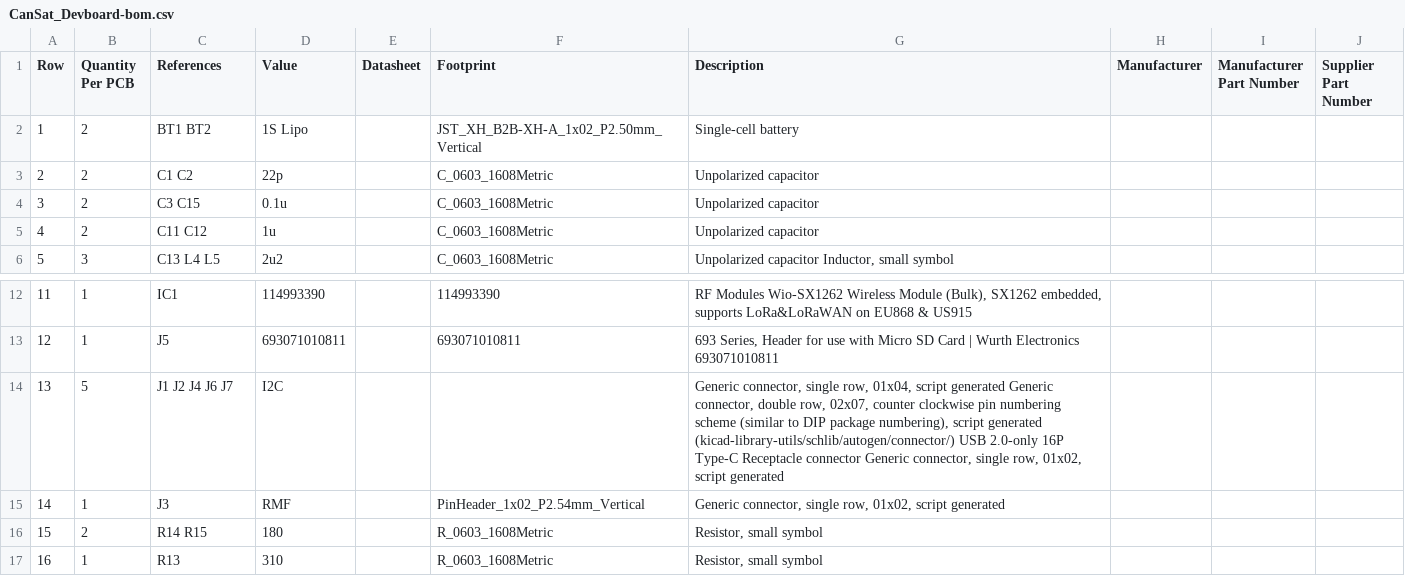
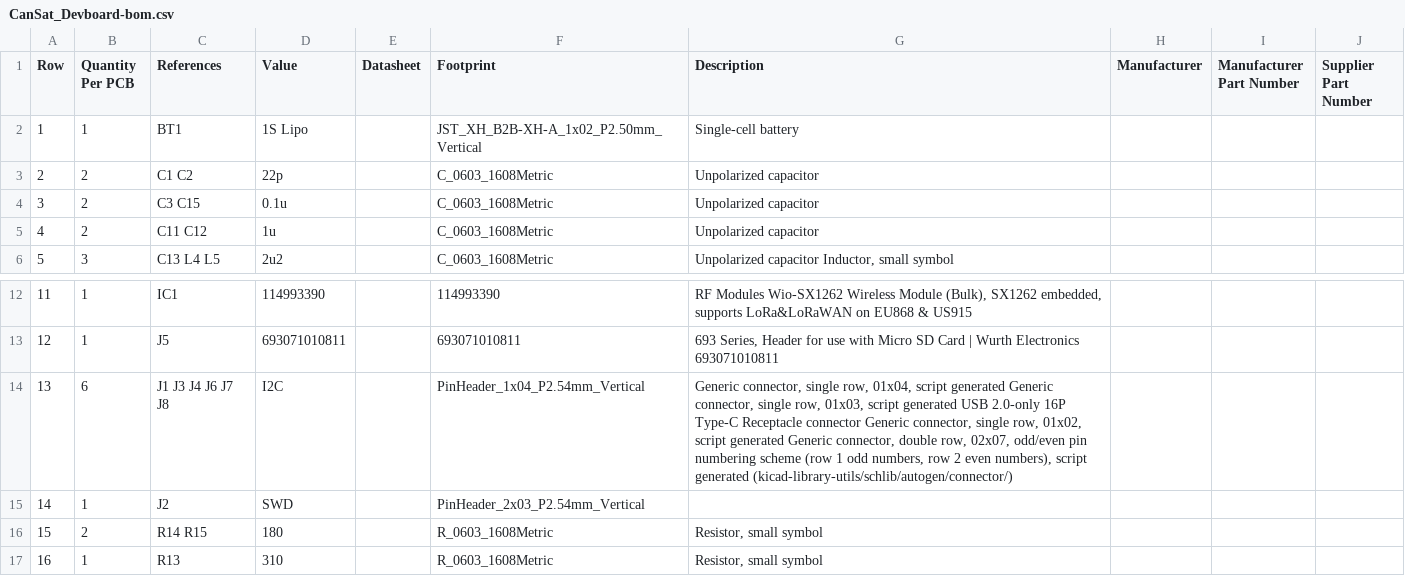
Before and after one commit to NBER08/CanSat_Devboard, a CSV file: Manufacturing/Assembly/CanSat_Devboard-bom.csv, drawn as a sheet; only a part is shown, gaps mark what is left out.

```diff
--- a/Manufacturing/Assembly/CanSat_Devboard-bom.csv
+++ b/Manufacturing/Assembly/CanSat_Devboard-bom.csv
@@ -1,3 +1,3 @@
 Row,Quantity Per PCB,References,Value,Datasheet,Footprint,Description,Manufacturer,Manufacturer Part Number,Supplier Part Number
-1,2,BT1 BT2,1S Lipo,,JST_XH_B2B-XH-A_1x02_P2.50mm_Vertical,Single-cell battery,,,
+1,1,BT1,1S Lipo,,JST_XH_B2B-XH-A_1x02_P2.50mm_Vertical,Single-cell battery,,,
 2,2,C1 C2,22p,,C_0603_1608Metric,Unpolarized capacitor,,,
@@ -13,4 +13,4 @@ Row,Quantity Per PCB,References,Value,Datasheet,Footprint,Description,Manufactur
 12,1,J5,693071010811,,693071010811,"693 Series, Header for use with Micro SD Card | Wurth Electronics 693071010811",,,
-13,5,J1 J2 J4 J6 J7,I2C,,,"Generic connector, single row, 01x04, script generated Generic connector, double row, 02x07, counter clockwise pin numbering scheme (similar to DIP package numbering), script generated (kicad-library-utils/schlib/autogen/connector/) USB 2.0-only 16P Type-C Receptacle connector Generic connector, single row, 01x02, script generated",,,
-14,1,J3,RMF,,PinHeader_1x02_P2.54mm_Vertical,"Generic connector, single row, 01x02, script generated",,,
+13,6,J1 J3 J4 J6 J7 J8,I2C,,PinHeader_1x04_P2.54mm_Vertical,"Generic connector, single row, 01x04, script generated Generic connector, single row, 01x03, script generated USB 2.0-only 16P Type-C Receptacle connector Generic connector, single row, 01x02, script generated Generic connector, double row, 02x07, odd/even pin numbering scheme (row 1 odd numbers, row 2 even numbers), script generated (kicad-library-utils/schlib/autogen/connector/)",,,
+14,1,J2,SWD,,PinHeader_2x03_P2.54mm_Vertical,,,,
 15,2,R14 R15,180,,R_0603_1608Metric,"Resistor, small symbol",,,
```
Also changed, not shown: 16 other files.
